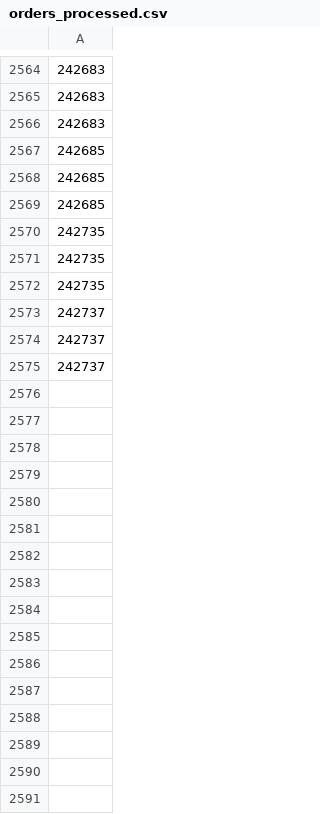
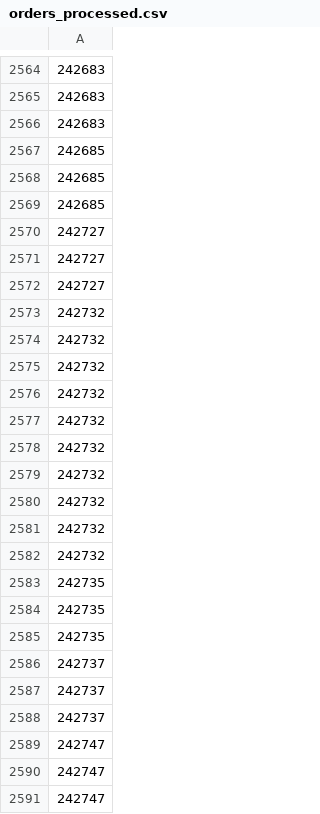
Before and after one commit to UnclePotatoe/ShoptetStock, a CSV file: orders_processed.csv, drawn as a sheet; only a part is shown, gaps mark what is left out; the diff names each change by its address in the sheet, - before the commit and + after, or states it on an @@ line.

Commit message:
CSV test without index?

```diff
--- a/orders_processed.csv
+++ b/orders_processed.csv
+row 2570: 242727
+row 2571: 242727
+row 2572: 242727
+row 2573: 242732
+row 2574: 242732
+row 2575: 242732
+row 2576: 242732
+row 2577: 242732
+row 2578: 242732
+row 2579: 242732
+row 2580: 242732
+row 2581: 242732
+row 2582: 242732
+row 2589: 242747
+row 2590: 242747
+row 2591: 242747
```
